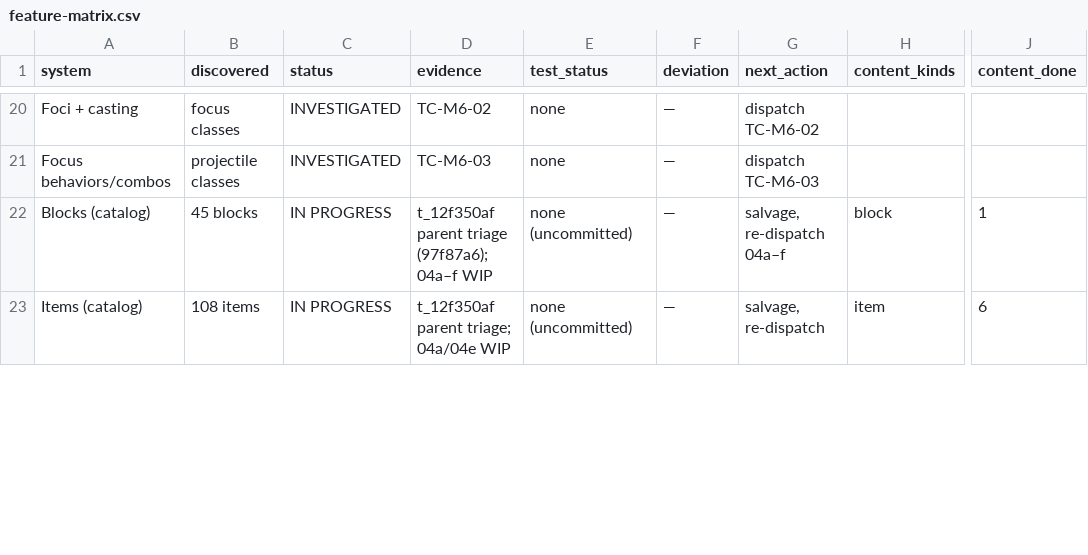
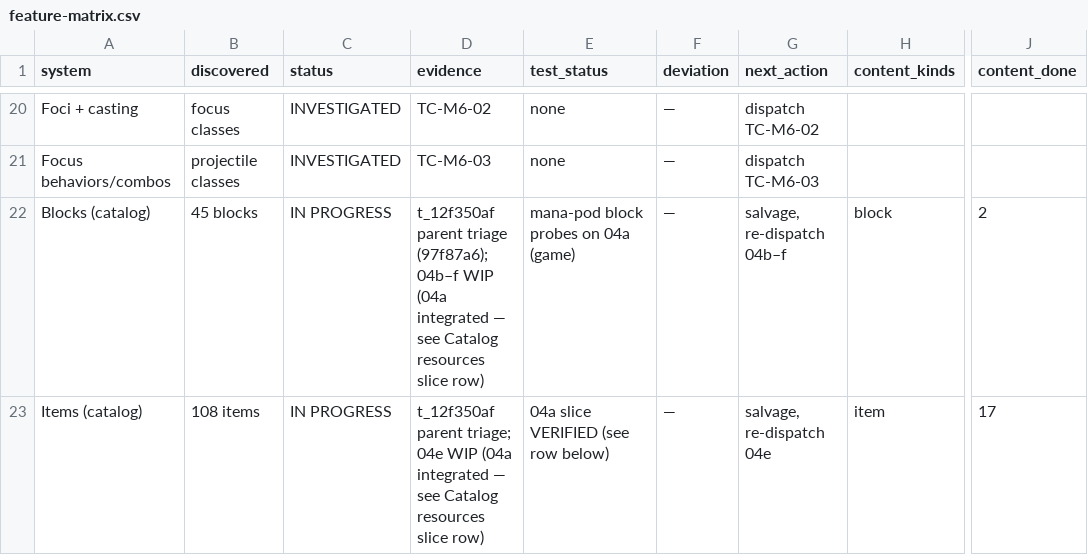
Before and after one commit to JonnyUtah12/thaumcraft-classic-modern, a CSV file: docs/feature-matrix.csv, drawn as a sheet; only a part is shown, gaps mark what is left out; the diff covers the shown part only; the diff names each change by its address in the sheet, - before the commit and + after, or states it on an @@ line.

Commit message:
feat(catalog): TC-M6-04a resources/food/shards slice + mana pod + docs (integrated)
Replaces iteration-exhausted t_cc2524ea (t_49d6b3cd): integrates the existing WIP,
shipping-sized scope only (decorative blocks, devices, furniture, loot, eldritch
deferred to their own 04b-f cards).

- Multi-meta families as data-component meta-carriers: ItemResource (19 metas),
  ItemShard (7), ItemNugget (15) - per-meta name keys, save round-trip,
  original stack limits (primal charm unstackable)
- Food with original constructor values: 4 meat nuggets, triple meat treat
  (always-edible + regeneration 66 percent), mana bean (random effect on eat,
  aspect knowledge, log planting)
- Ethereal + crystallized essences; mana pod block (8 ages, light = age, per-age
  shapes) + TileManaPod aspect growth seeded via neighbour aspects, aspect-seeded
  mana-bean drops through the block loot table (copy_components from the entity)
- Data: 26 oredict item tags, thaumcraft:blockmanapod loot table, 4 recipe JSONs
- Tests: CatalogOredictTagsTest (unit guard over the 26-row contract) +
  CatalogResourcesGameTest (3 game probes); suite green at 299 unit / 62 game
- Docs updated in this same commit: FEATURE_MATRIX slice row + Blocks/Items/Tile
  rows, compatibility-matrix catalog row, feature-tracking TC-M6-04a DONE,
  docs/feature-matrix.csv regenerated via scripts/build_feature_matrix.py

content-mapping.csv: 43 rows flipped to done/tested (1 block, 1 tile entity,
11 items incl. 41 metas, 26 oredict tags, 4 recipes). Research graph untouched
(201 entries / 6 categories verified present).

```diff
--- a/docs/feature-matrix.csv
+++ b/docs/feature-matrix.csv
-D22 (evidence): …triage (97f87a6); 04a–f WIP
+D22 (evidence): …triage (97f87a6); 04b–f WIP (04a integrated — see Catalog resources slice row)
-E22 (test_status): none (uncommitted)
+E22 (test_status): mana-pod block probes on 04a (game)
-G22 (next_action): salvage, re-dispatch 04a–f
+G22 (next_action): salvage, re-dispatch 04b–f
-J22 (content_done): 1
+J22 (content_done): 2
-D23 (evidence): …parent triage; 04a/04e WIP
+D23 (evidence): …parent triage; 04e WIP (04a integrated — see Catalog resources slice row)
-E23 (test_status): none (uncommitted)
+E23 (test_status): 04a slice VERIFIED (see row below)
-G23 (next_action): salvage, re-dispatch
+G23 (next_action): salvage, re-dispatch 04e
-J23 (content_done): 6
+J23 (content_done): 17
```
Also changed, not shown: 1 added row and 6 edited cells elsewhere in this file, docs/content-mapping.csv, 49 other files.
